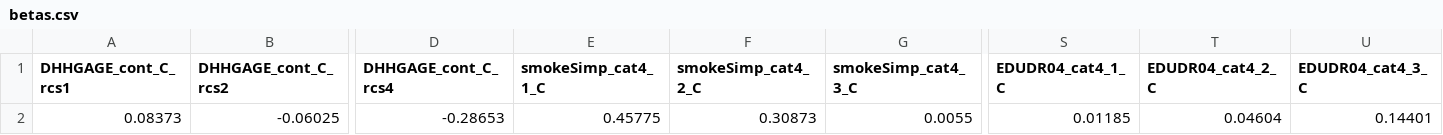
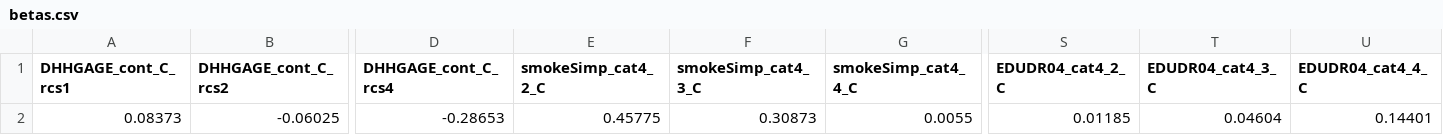
Before and after one commit to asifriazminhas/pbl-calculator-engine-assets, a CSV file: MPoRTv2-PUMF/female/betas.csv, drawn as a sheet; only a part is shown, gaps mark what is left out; the diff names each change by its address in the sheet, - before the commit and + after, or states it on an @@ line.

Commit message:
[Feature] Non dicotomous variables in the MSW now start with 1 rather than 0 for the category values. Updated the relevant sheets.

```diff
--- a/MPoRTv2-PUMF/female/betas.csv
+++ b/MPoRTv2-PUMF/female/betas.csv
-E1: smokeSimp_cat4_1_C
+E1: smokeSimp_cat4_2_C
-F1: smokeSimp_cat4_2_C
+F1: smokeSimp_cat4_3_C
-G1: smokeSimp_cat4_3_C
+G1: smokeSimp_cat4_4_C
-S1: EDUDR04_cat4_1_C
+S1: EDUDR04_cat4_2_C
-T1: EDUDR04_cat4_2_C
+T1: EDUDR04_cat4_3_C
-U1: EDUDR04_cat4_3_C
+U1: EDUDR04_cat4_4_C
```
Also changed, not shown: MPoRTv2-PUMF/male/betas.csv, MPoRTv2-PUMF/male/variables.csv.
